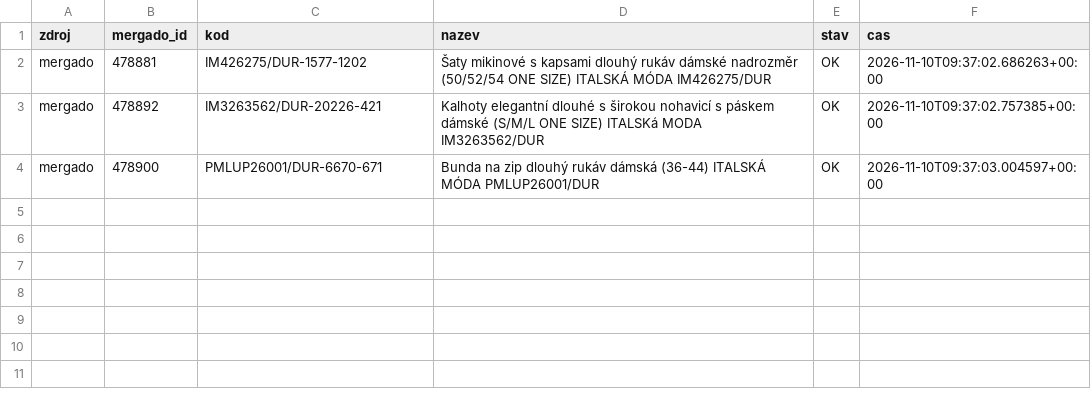
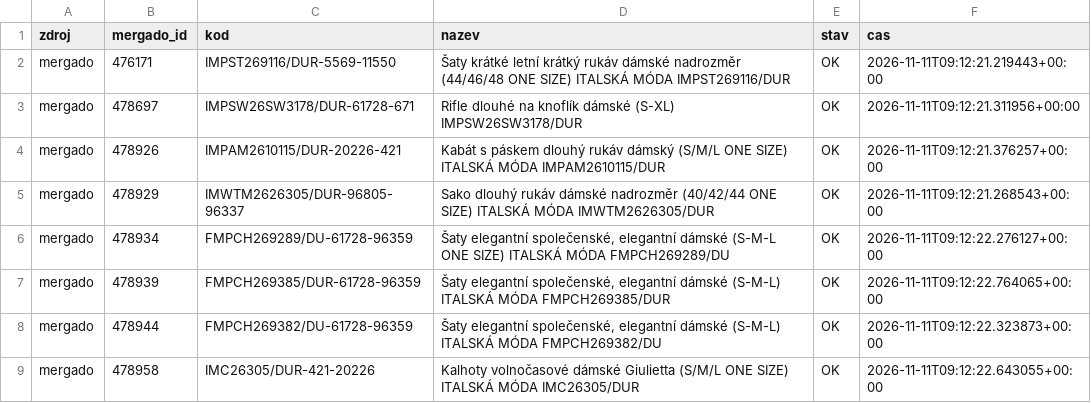
Before and after one commit to hroudis/seo-vmobleceni, a CSV file: output/posledni-beh-report.csv, drawn as a sheet.

```diff
--- a/output/posledni-beh-report.csv
+++ b/output/posledni-beh-report.csv
@@ -1,4 +1,9 @@
 zdroj;mergado_id;kod;nazev;stav;cas
-mergado;478881;IM426275/DUR-1577-1202;Šaty mikinové s kapsami  dlouhý rukáv dámské nadrozměr (50/52/54 ONE SIZE) ITALSKÁ MÓDA IM426275/DUR;OK;2026-11-10T09:37:02.686263+00:00
-mergado;478892;IM3263562/DUR-20226-421;Kalhoty elegantní dlouhé s širokou nohavicí s páskem dámské (S/M/L ONE SIZE) ITALSKá MODA IM3263562/DUR;OK;2026-11-10T09:37:02.757385+00:00
-mergado;478900;PMLUP26001/DUR-6670-671;Bunda na zip dlouhý rukáv dámská (36-44) ITALSKÁ MÓDA PMLUP26001/DUR;OK;2026-11-10T09:37:03.004597+00:00
+mergado;476171;IMPST269116/DUR-5569-11550;Šaty krátké letní krátký rukáv dámské nadrozměr (44/46/48 ONE SIZE) ITALSKÁ MÓDA IMPST269116/DUR;OK;2026-11-11T09:12:21.219443+00:00
+mergado;478697;IMPSW26SW3178/DUR-61728-671;Rifle dlouhé na knoflík dámské (S-XL) IMPSW26SW3178/DUR;OK;2026-11-11T09:12:21.311956+00:00
+mergado;478926;IMPAM2610115/DUR-20226-421;Kabát s páskem dlouhý rukáv dámský (S/M/L ONE SIZE) ITALSKÁ MÓDA IMPAM2610115/DUR;OK;2026-11-11T09:12:21.376257+00:00
+mergado;478929;IMWTM2626305/DUR-96805-96337;Sako dlouhý rukáv dámské nadrozměr (40/42/44 ONE SIZE) ITALSKÁ MÓDA IMWTM2626305/DUR;OK;2026-11-11T09:12:21.268543+00:00
+mergado;478934;FMPCH269289/DU-61728-96359;Šaty elegantní společenské, elegantní dámské (S-M-L ONE SIZE) ITALSKÁ MÓDA FMPCH269289/DU;OK;2026-11-11T09:12:22.276127+00:00
+mergado;478939;FMPCH269385/DUR-61728-96359;Šaty elegantní společenské, elegantní dámské (S-M-L) ITALSKÁ MÓDA FMPCH269385/DUR;OK;2026-11-11T09:12:22.764065+00:00
+mergado;478944;FMPCH269382/DU-61728-96359;Šaty elegantní společenské, elegantní dámské (S-M-L) ITALSKÁ MÓDA FMPCH269382/DU;OK;2026-11-11T09:12:22.323873+00:00
+mergado;478958;IMC26305/DUR-421-20226;Kalhoty volnočasové dámské Giulietta (S/M/L ONE SIZE) ITALSKÁ MÓDA IMC26305/DUR;OK;2026-11-11T09:12:22.643055+00:00
```
Also changed, not shown: 3 other files.
